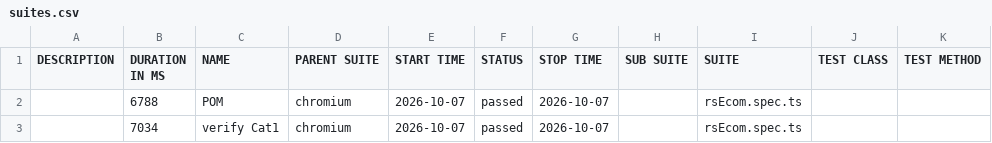
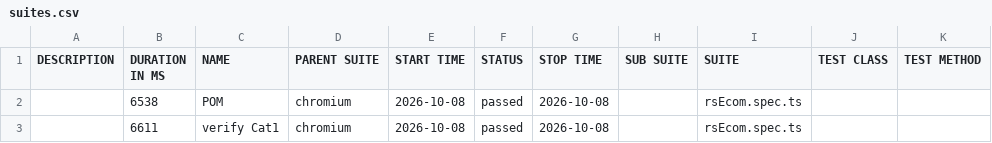
Before and after one commit to MohanaPriyaThiru/TCT-JUN-PTS, a CSV file: data/suites.csv, drawn as a sheet.

```diff
--- a/data/suites.csv
+++ b/data/suites.csv
@@ -1,3 +1,3 @@
 "DESCRIPTION","DURATION IN MS","NAME","PARENT SUITE","START TIME","STATUS","STOP TIME","SUB SUITE","SUITE","TEST CLASS","TEST METHOD"
-"","6788","POM","chromium","2026-10-07","passed","2026-10-07","","rsEcom.spec.ts","",""
-"","7034","verify Cat1","chromium","2026-10-07","passed","2026-10-07","","rsEcom.spec.ts","",""
+"","6538","POM","chromium","2026-10-08","passed","2026-10-08","","rsEcom.spec.ts","",""
+"","6611","verify Cat1","chromium","2026-10-08","passed","2026-10-08","","rsEcom.spec.ts","",""
```
Also changed, not shown: 25 other files.
